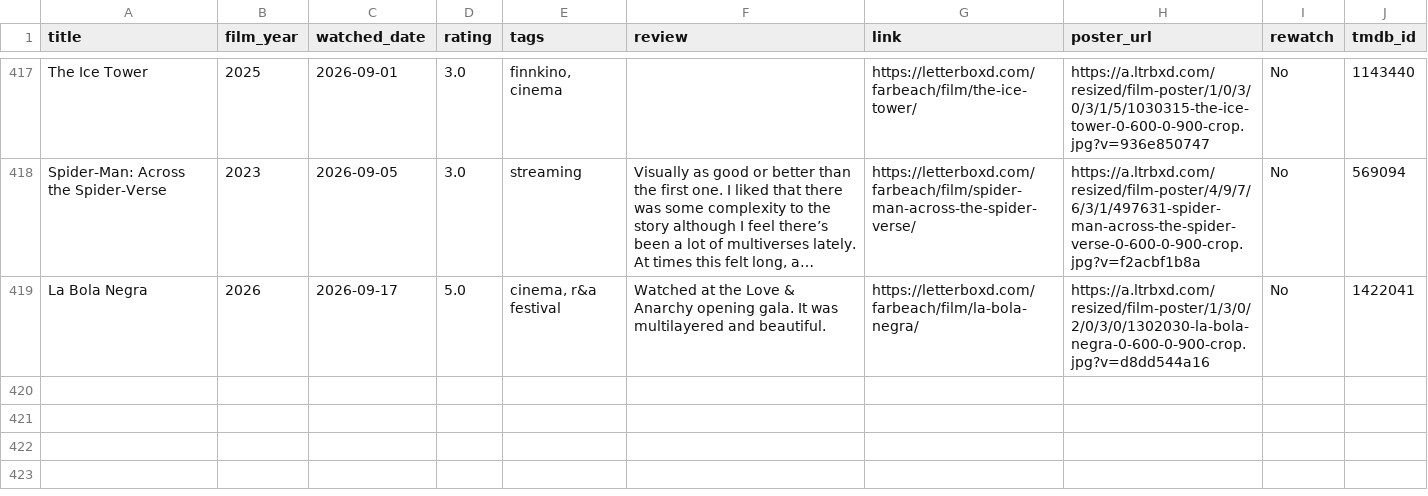
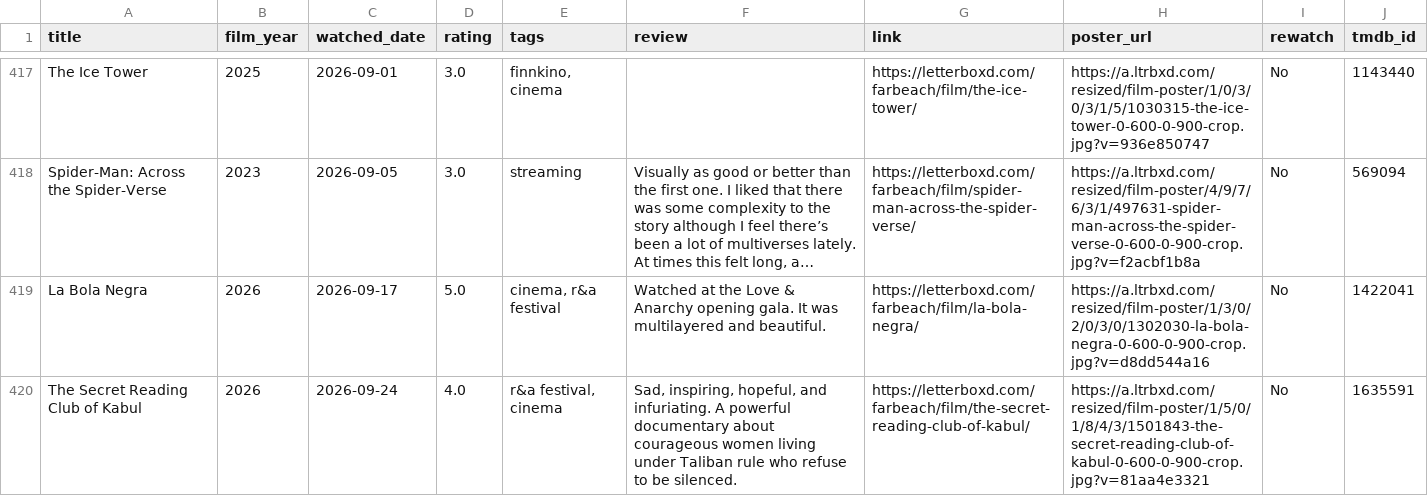
Before and after one commit to akaukora/dashboards, a CSV file: films-watched/films.csv, drawn as a sheet; only a part is shown, gaps mark what is left out; long unchanged cells end in …; the diff names each change by its address in the sheet, - before the commit and + after, or states it on an @@ line.

```diff
--- a/films-watched/films.csv
+++ b/films-watched/films.csv
+row 420: The Secret Reading Club of Kabul | 2026 | 2026-09-24 | 4.0 | r&a festival, cinema | Sad, inspiring, hopeful, and infuriating. A powerful documentary about courageous women living under Taliban rule who refuse to be silenced. | https://letterboxd.com/farbeach/film/the-secret-reading-club-of-kabul/ | https://a.ltrbxd.com/resized/film-poster/1/5/0/1/8/4/3/1501843-the-secret-reading-club-of-kabul-0-600-0-900-crop.jpg?v=81aa4e3321 | No | 1635591
```
Also changed, not shown: 1 other file.
